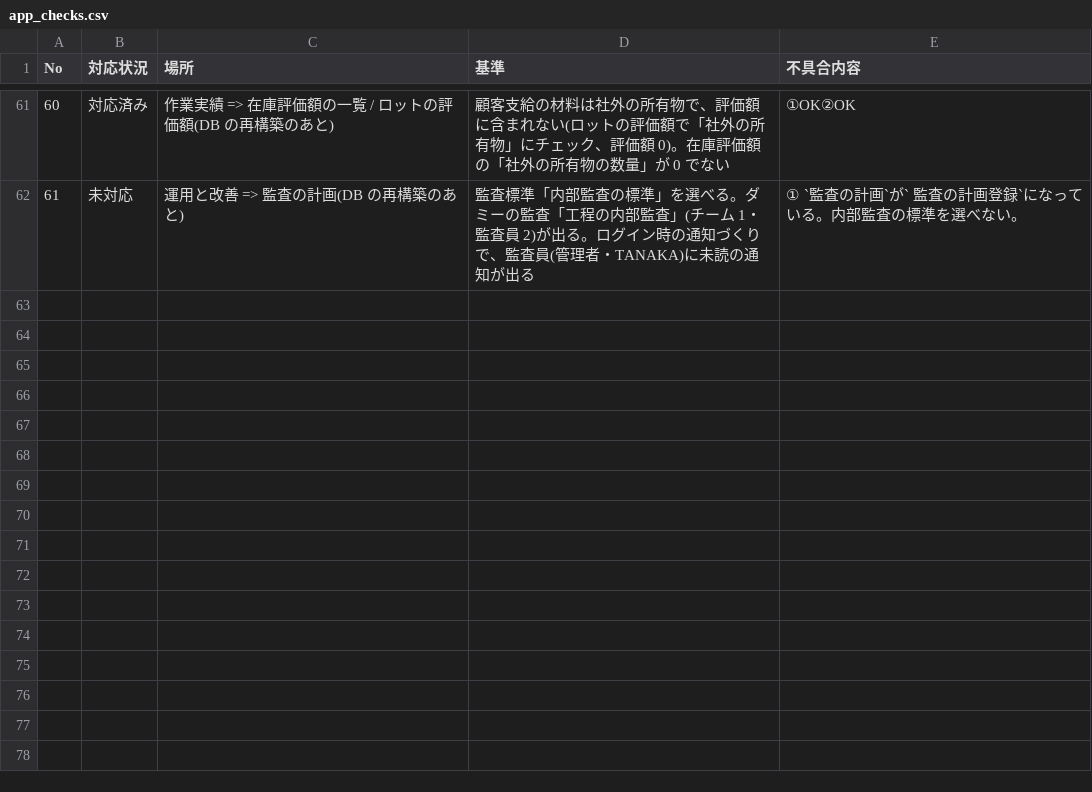
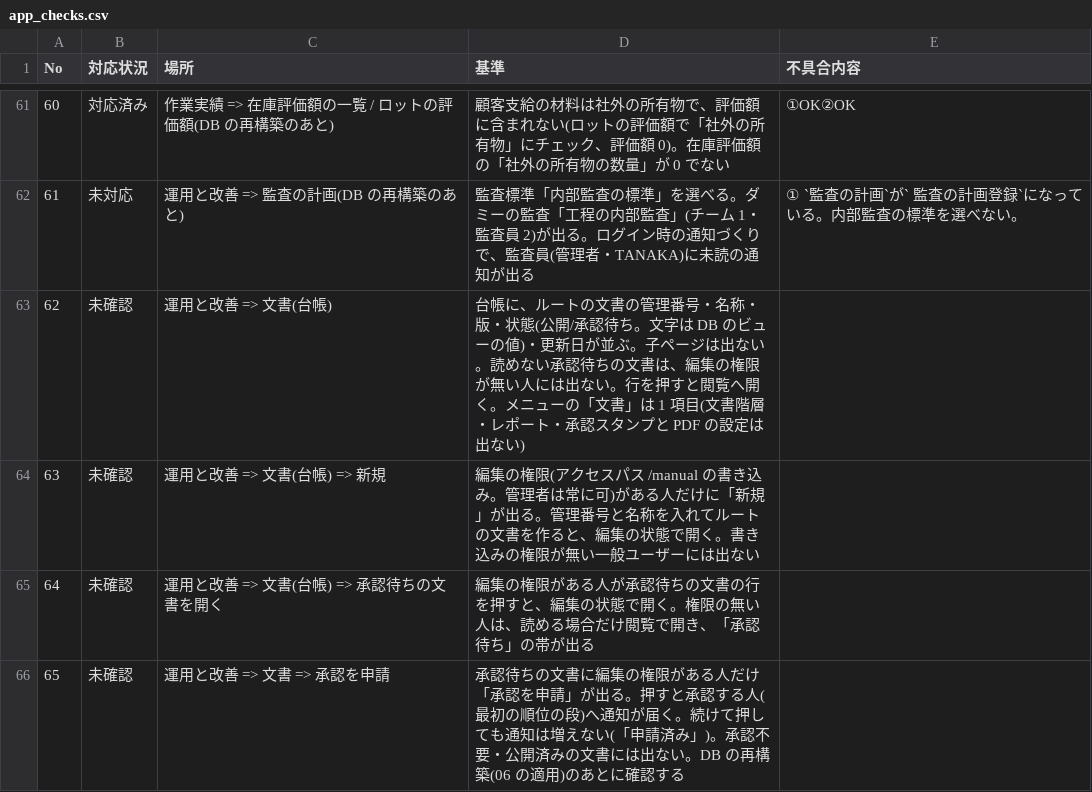
Before and after one commit to okpnet/flutter-pms, a CSV file: issue/app_checks.csv, drawn as a sheet; only a part is shown, gaps mark what is left out.

```diff
--- a/issue/app_checks.csv
+++ b/issue/app_checks.csv
@@ -62 +62,5 @@
 61,未対応,運用と改善 => 監査の計画(DB の再構築のあと),"監査標準「内部監査の標準」を選べる。ダミーの監査「工程の内部監査」(チーム 1・監査員 2)が出る。ログイン時の通知づくりで、監査員(管理者・TANAKA)に未読の通知が出る",① `監査の計画`が` 監査の計画登録`になっている。内部監査の標準を選べない。
+62,未確認,運用と改善 => 文書(台帳),"台帳に、ルートの文書の管理番号・名称・版・状態(公開/承認待ち。文字は DB のビューの値)・更新日が並ぶ。子ページは出ない。読めない承認待ちの文書は、編集の権限が無い人には出ない。行を押すと閲覧へ開く。メニューの「文書」は 1 項目(文書階層・レポート・承認スタンプと PDF の設定は出ない)",
+63,未確認,運用と改善 => 文書(台帳) => 新規,"編集の権限(アクセスパス /manual の書き込み。管理者は常に可)がある人だけに「新規」が出る。管理番号と名称を入れてルートの文書を作ると、編集の状態で開く。書き込みの権限が無い一般ユーザーには出ない",
+64,未確認,運用と改善 => 文書(台帳) => 承認待ちの文書を開く,編集の権限がある人が承認待ちの文書の行を押すと、編集の状態で開く。権限の無い人は、読める場合だけ閲覧で開き、「承認待ち」の帯が出る,
+65,未確認,運用と改善 => 文書 => 承認を申請,"承認待ちの文書に編集の権限がある人だけ「承認を申請」が出る。押すと承認する人(最初の順位の段)へ通知が届く。続けて押しても通知は増えない(「申請済み」)。承認不要・公開済みの文書には出ない。DB の再構築(06 の適用)のあとに確認する",
```
Also changed, not shown: 37 other files.
